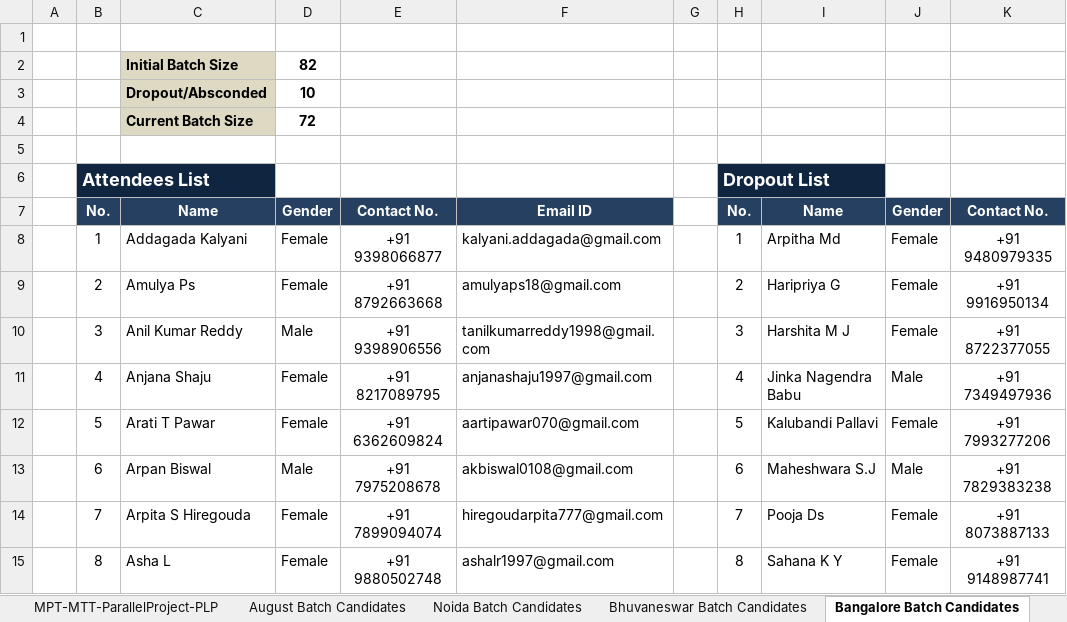
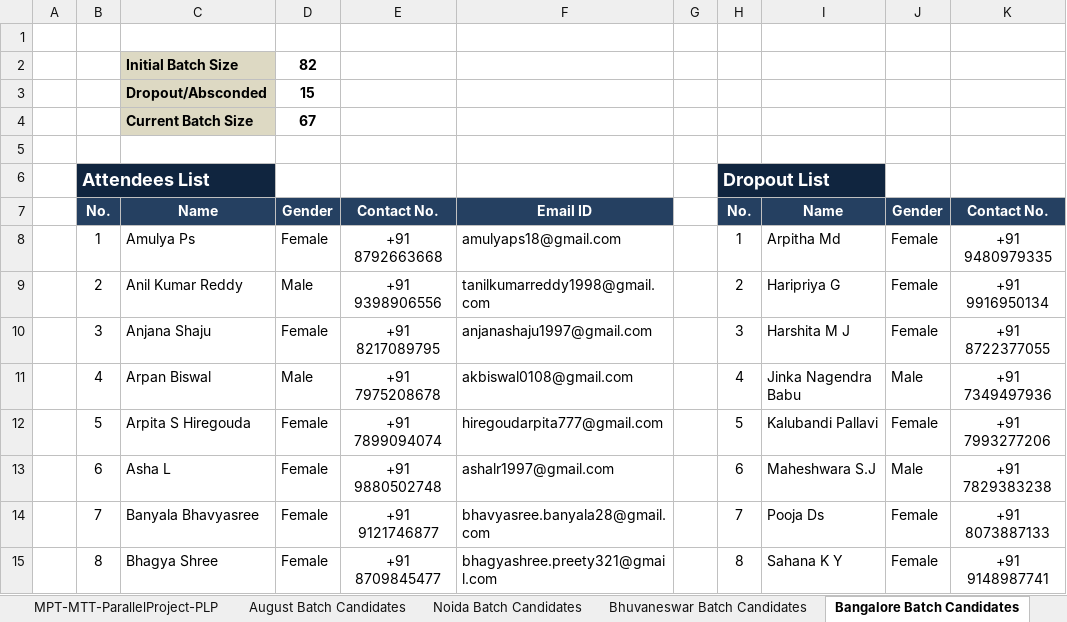
Before and after one commit to Praveen-TestYantra/JSpiders-CG-HTDProgram, an Excel workbook: HTD Programs-Weekly Status Report for Capgemini.xlsx, sheet Bangalore Batch Candidates, drawn as a sheet; only a part is shown; values as stored, in another font and other column widths than the file's, no borders; the diff covers the shown part only; the diff names each change by its address in the sheet, - before the commit and + after, or states it on an @@ line.

Commit message:
Weekly Status Report updated

```diff
--- a/HTD Programs-Weekly Status Report for Capgemini.xlsx (sheet Bangalore Batch Candidates)
+++ b/HTD Programs-Weekly Status Report for Capgemini.xlsx (sheet Bangalore Batch Candidates)
-D3: 10
+D3: 15
-D4: 72
+D4: 67
-C8: Addagada Kalyani
+C8: Amulya Ps
-E8: +91 9398066877
+E8: +91 8792663668
-F8: kalyani.addagada@gmail.com
+F8: amulyaps18@gmail.com
-C9: Amulya Ps
+C9: Anil Kumar Reddy
-D9: Female
+D9: Male
-E9: +91 8792663668
+E9: +91 9398906556
-F9: amulyaps18@gmail.com
+F9: tanilkumarreddy1998@gmail.com
-C10: Anil Kumar Reddy
+C10: Anjana Shaju
-D10: Male
+D10: Female
-E10: +91 9398906556
+E10: +91 8217089795
-F10: tanilkumarreddy1998@gmail.com
+F10: anjanashaju1997@gmail.com
-C11: Anjana Shaju
+C11: Arpan Biswal
-D11: Female
+D11: Male
-E11: +91 8217089795
+E11: +91 7975208678
-F11: anjanashaju1997@gmail.com
+F11: akbiswal0108@gmail.com
-C12: Arati T Pawar
+C12: Arpita S Hiregouda
-E12: +91 6362609824
+E12: +91 7899094074
-F12: aartipawar070@gmail.com
+F12: hiregoudarpita777@gmail.com
-C13: Arpan Biswal
+C13: Asha L
-D13: Male
+D13: Female
-E13: +91 7975208678
+E13: +91 9880502748
-F13: akbiswal0108@gmail.com
+F13: ashalr1997@gmail.com
-C14: Arpita S Hiregouda
+C14: Banyala Bhavyasree
-E14: +91 7899094074
+E14: +91 9121746877
-F14: hiregoudarpita777@gmail.com
+F14: bhavyasree.banyala28@gmail.com
-C15: Asha L
+C15: Bhagya Shree
-E15: +91 9880502748
+E15: +91 8709845477
-F15: ashalr1997@gmail.com
+F15: bhagyashree.preety321@gmail.com
```
Also changed, not shown: 5 removed rows and 228 edited cells elsewhere in this sheet, sheet Noida Batch Candidates, sheet Pune-Mumbai Batch Candidates, sheet Summary, sheet MPT-MTT-ParallelProject-PLP.
